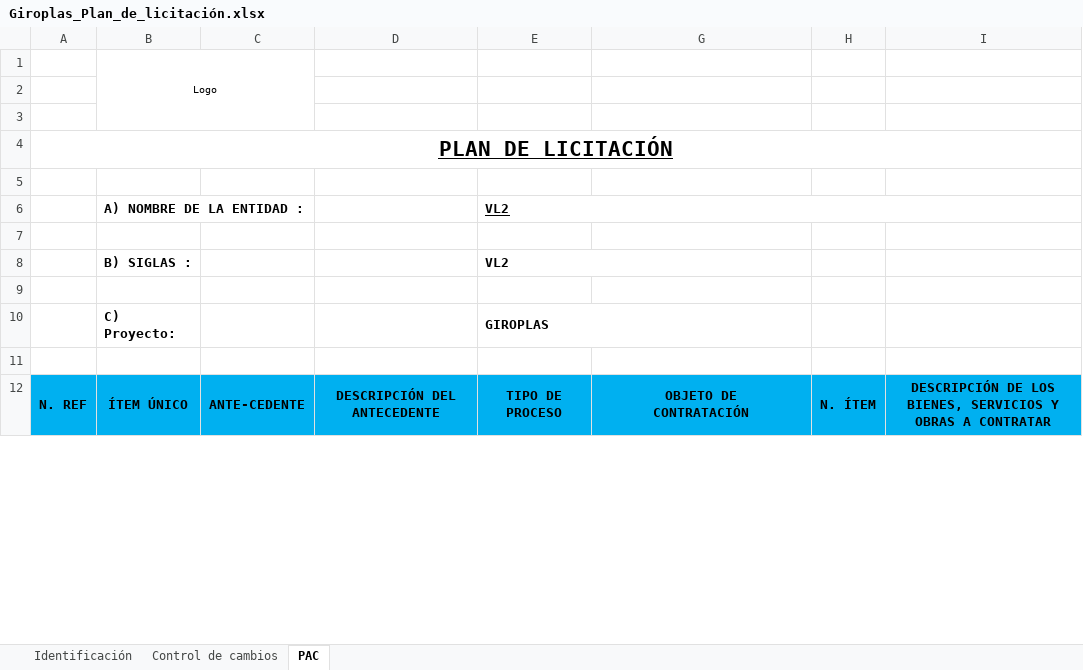
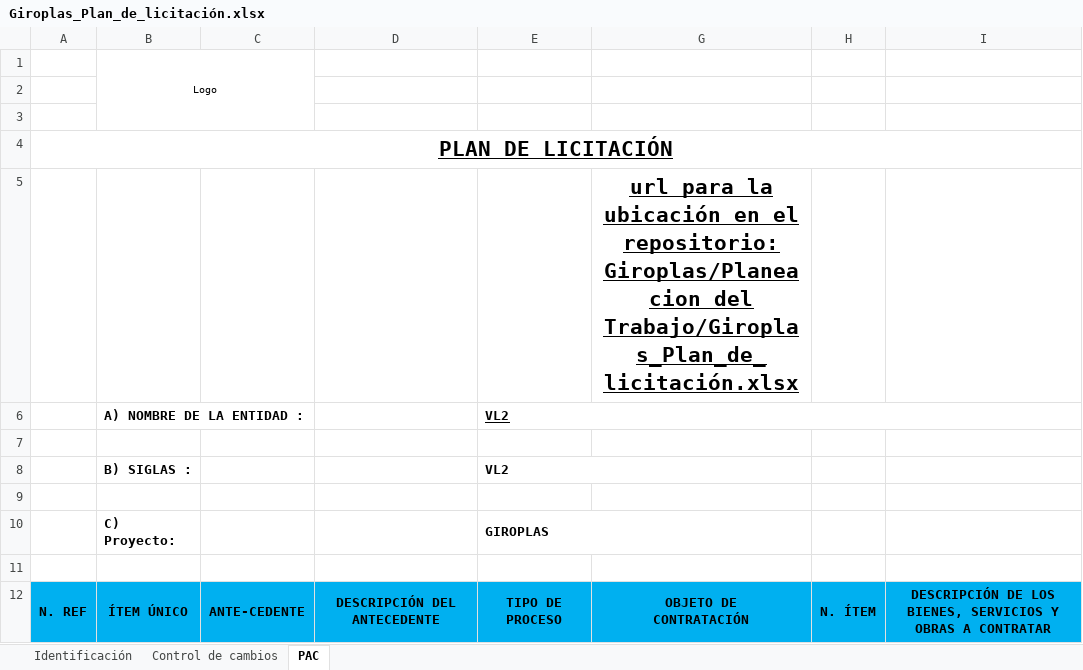
Before and after one commit to victor1526/Giroplas, an Excel workbook: Planeacion del Trabajo/Giroplas_Plan_de_licitación.xlsx, sheet PAC, drawn as a sheet; only a part is shown; values as stored, in another font and other column widths than the file's, no borders; the diff names each change by its address in the sheet, - before the commit and + after, or states it on an @@ line.

```diff
--- a/Planeacion del Trabajo/Giroplas_Plan_de_licitación.xlsx (sheet PAC)
+++ b/Planeacion del Trabajo/Giroplas_Plan_de_licitación.xlsx (sheet PAC)
-G5: (empty)
+G5: url para la ubicación en el repositorio: Giroplas/Planeacion del Trabajo/Giroplas_Plan_de_licitación.xlsx
```
Also changed, not shown: Planeacion del Trabajo/Giroplas_Matriz de comunicacion.xlsx, Planeacion del Trabajo/Giroplas_Matriz de responsabilidades.xlsx, 9 other files.
